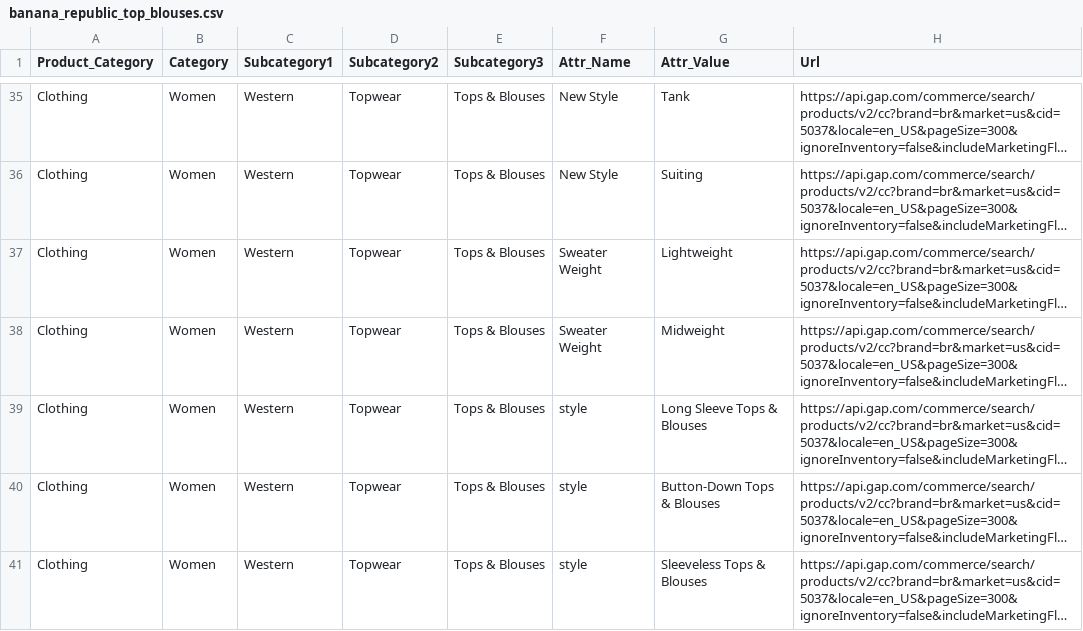
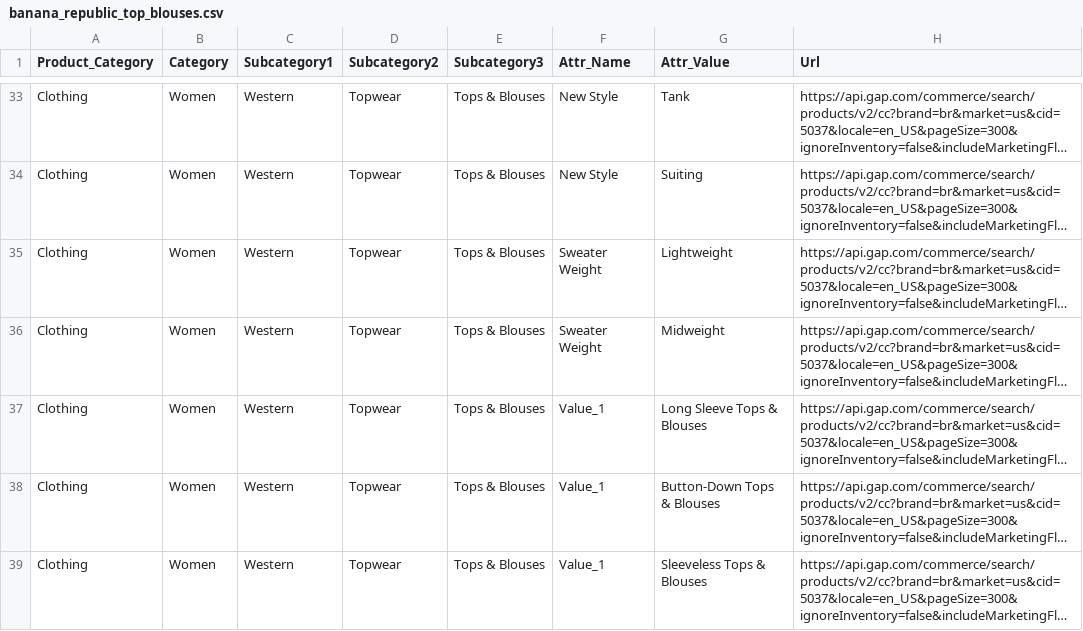
Before and after one commit to vikaskora9/Drezily_Links_Generation, a CSV file: Banana_Republic/banana_republic_top_blouses.csv, drawn as a sheet; only a part is shown, gaps mark what is left out; long unchanged cells end in …; addresses are those after the commit; the diff covers the shown part only; the diff names each change by its address in the sheet, - before the commit and + after, or states it on an @@ line.

```diff
--- a/Banana_Republic/banana_republic_top_blouses.csv
+++ b/Banana_Republic/banana_republic_top_blouses.csv
-F37:F39 (Attr_Name): style
+F37:F39 (Attr_Name): Value_1
```
Also changed, not shown: 2 removed rows and 12 edited cells elsewhere in this file, HM_US/hm_us_tops.csv, Oldnavy/oldnavy_shirts_links_with_attrs.csv, 18 other files.
